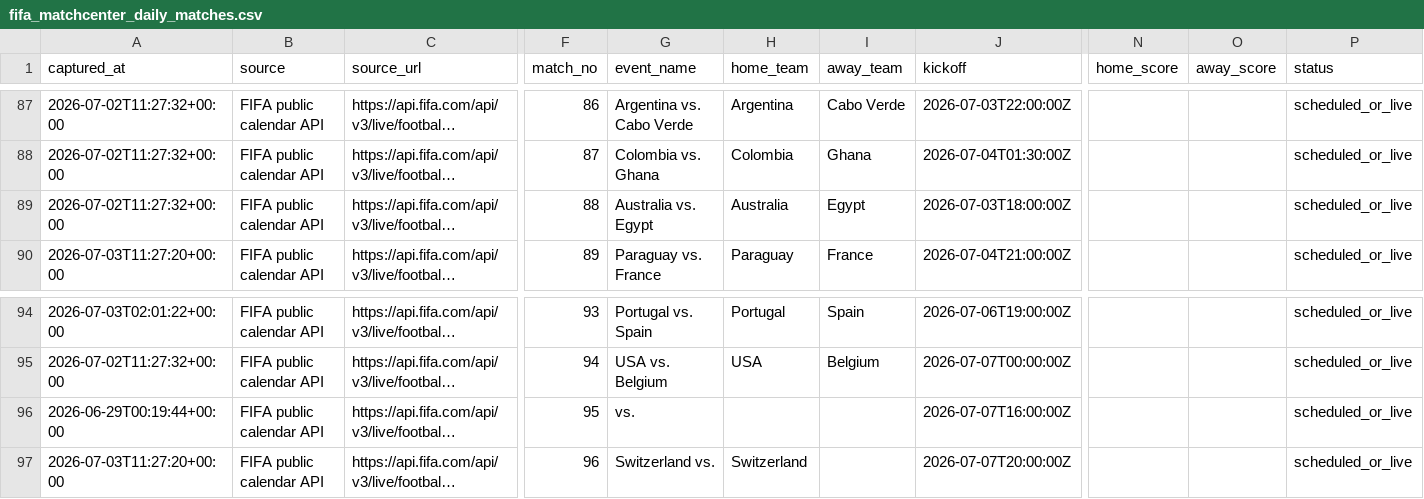
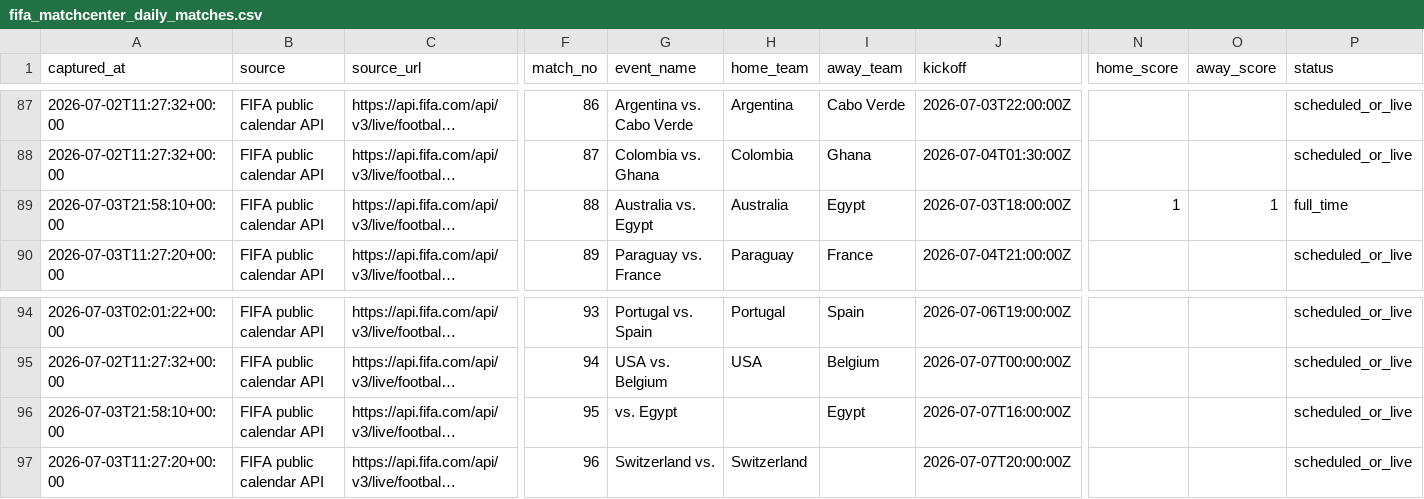
Before and after one commit to jfdconsult/jdmarket-site, a CSV file: worldcup26-engine/data/dados/BANCO_RESULTADOS_SELECOES/fifa_matchcenter_daily_matches.csv, drawn as a sheet; only a part is shown, gaps mark what is left out; long unchanged cells end in …; the diff names each change by its address in the sheet, - before the commit and + after, or states it on an @@ line.

Commit message:
worldcup26: atualizacao automatica nuvem 03/07 18:58 BRT

```diff
--- a/worldcup26-engine/data/dados/BANCO_RESULTADOS_SELECOES/fifa_matchcenter_daily_matches.csv
+++ b/worldcup26-engine/data/dados/BANCO_RESULTADOS_SELECOES/fifa_matchcenter_daily_matches.csv
-A89 (captured_at): 2026-07-02T11:27:32+00:00
+A89 (captured_at): 2026-07-03T21:58:10+00:00
-N89 (home_score): (empty)
+N89 (home_score): 1
-O89 (away_score): (empty)
+O89 (away_score): 1
-P89 (status): scheduled_or_live
+P89 (status): full_time
-A96 (captured_at): 2026-06-29T00:19:44+00:00
+A96 (captured_at): 2026-07-03T21:58:10+00:00
-G96 (event_name): vs.
+G96 (event_name): vs. Egypt
-I96 (away_team): (empty)
+I96 (away_team): Egypt
```
Also changed, not shown: 4 other files.
